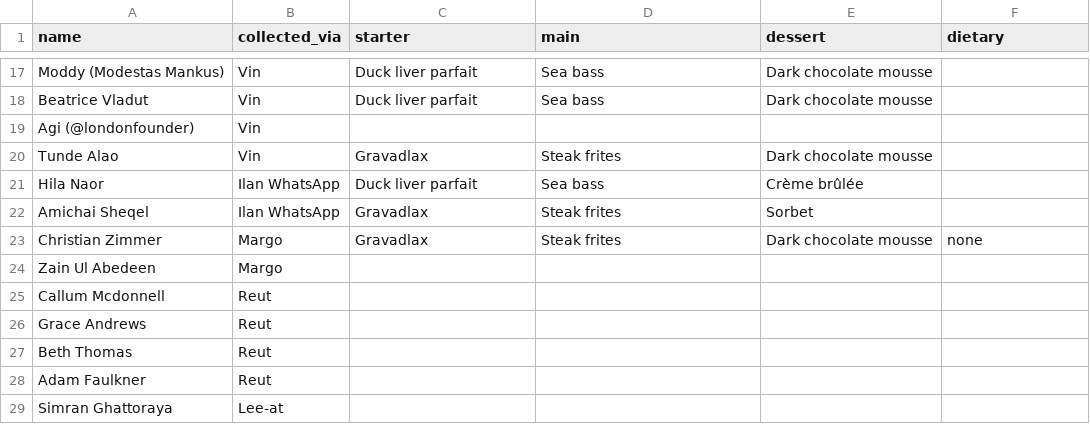
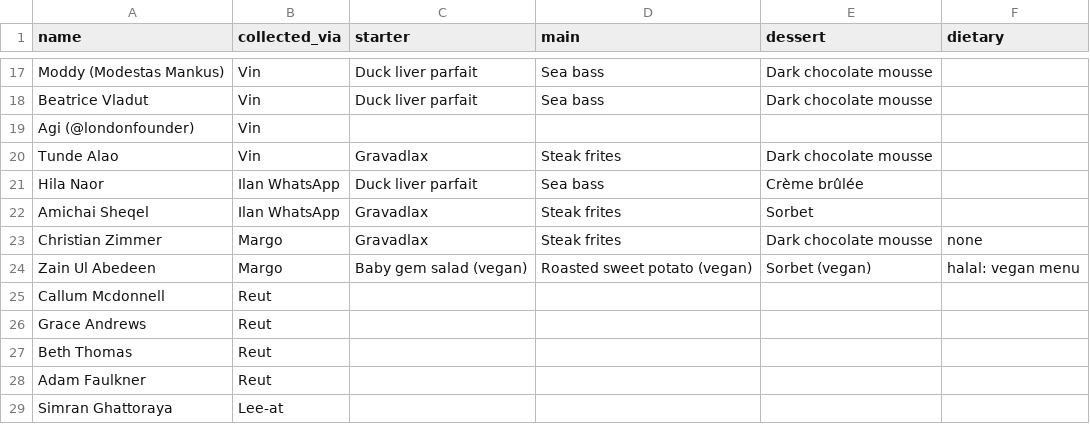
Before and after one commit to ilanmn-sys/BrieFing, a CSV file: templates/london-dinner-preorders.csv, drawn as a sheet; only a part is shown, gaps mark what is left out.

```diff
--- a/templates/london-dinner-preorders.csv
+++ b/templates/london-dinner-preorders.csv
@@ -23,3 +23,3 @@ Amichai Sheqel,Ilan WhatsApp,Gravadlax,Steak frites,Sorbet,
 Christian Zimmer,Margo,Gravadlax,Steak frites,Dark chocolate mousse,none
-Zain Ul Abedeen,Margo,,,,
+Zain Ul Abedeen,Margo,Baby gem salad (vegan),Roasted sweet potato (vegan),Sorbet (vegan),halal: vegan menu
 Callum Mcdonnell,Reut,,,,
```
Also changed, not shown: 1 other file.
